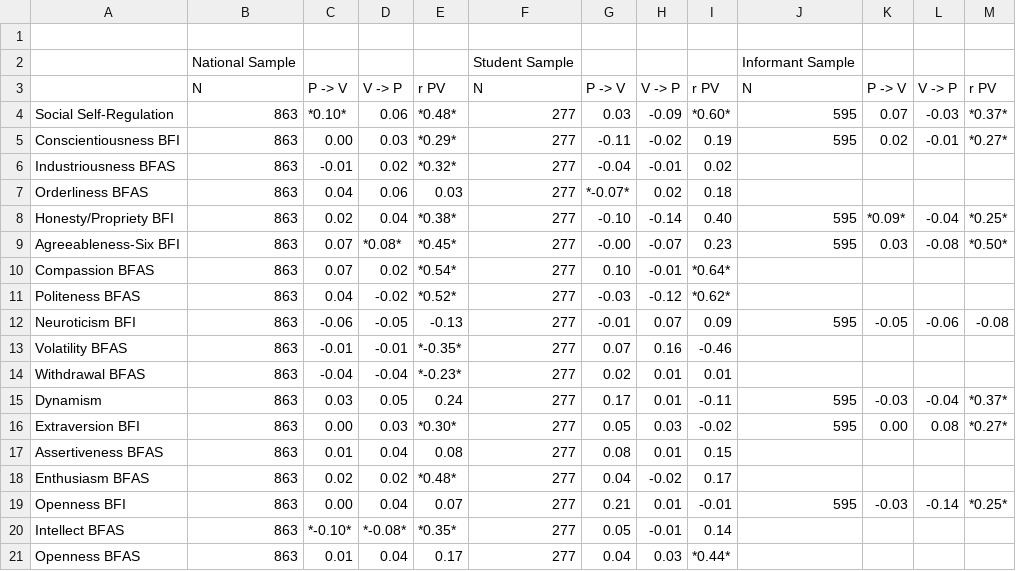
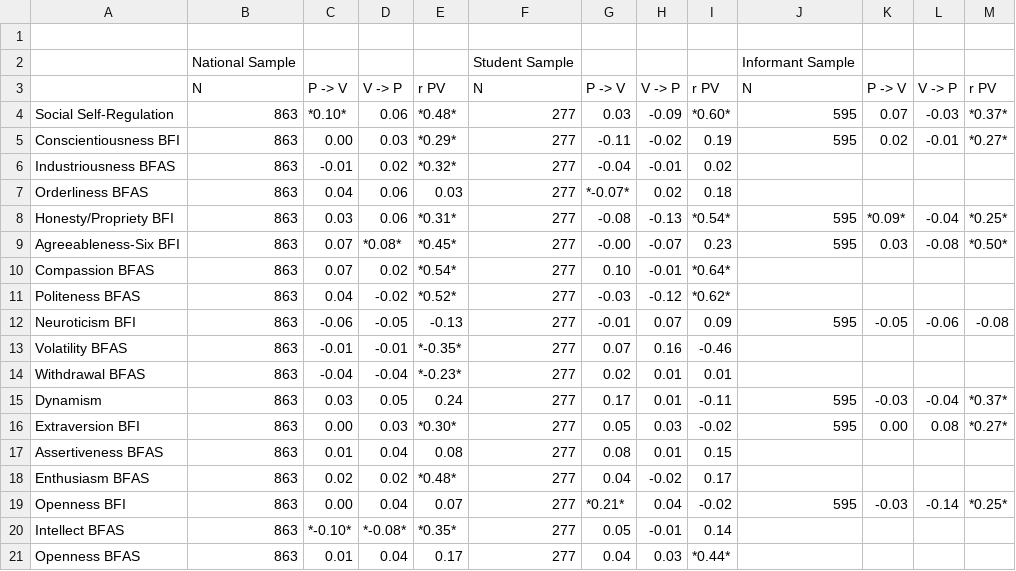
Before and after one commit to jflournoy/lnt_pxvx, a CSV file: Rez/csv/HRZ_COL.csv, drawn as a sheet.

```diff
--- a/Rez/csv/HRZ_COL.csv
+++ b/Rez/csv/HRZ_COL.csv
@@ -7,3 +7,3 @@
 "  Orderliness BFAS","            863","   0.04","   0.06","   0.03","           277","*-0.07*","  0.02","  0.18","                ","      ","      ","      "
-" Honesty/Propriety BFI","            863","   0.02","   0.04"," *0.38*","           277","  -0.10"," -0.14","  0.40","             595","*0.09*"," -0.04","*0.25*"
+" Honesty/Propriety BFI","            863","   0.03","   0.06"," *0.31*","           277","  -0.08"," -0.13","*0.54*","             595","*0.09*"," -0.04","*0.25*"
 " Agreeableness-Six BFI","            863","   0.07"," *0.08*"," *0.45*","           277","  -0.00"," -0.07","  0.23","             595","  0.03"," -0.08","*0.50*"
@@ -18,3 +18,3 @@
 "  Enthusiasm BFAS","            863","   0.02","   0.02"," *0.48*","           277","   0.04"," -0.02","  0.17","                ","      ","      ","      "
-" Openness BFI","            863","   0.00","   0.04","   0.07","           277","   0.21","  0.01"," -0.01","             595"," -0.03"," -0.14","*0.25*"
+" Openness BFI","            863","   0.00","   0.04","   0.07","           277"," *0.21*","  0.04"," -0.02","             595"," -0.03"," -0.14","*0.25*"
 "  Intellect BFAS","            863","*-0.10*","*-0.08*"," *0.35*","           277","   0.05"," -0.01","  0.14","                ","      ","      ","      "
```
Also changed, not shown: Rez/csv/BFA_MT.csv, Rez/csv/HRZ_IND.csv, 21 other files.
